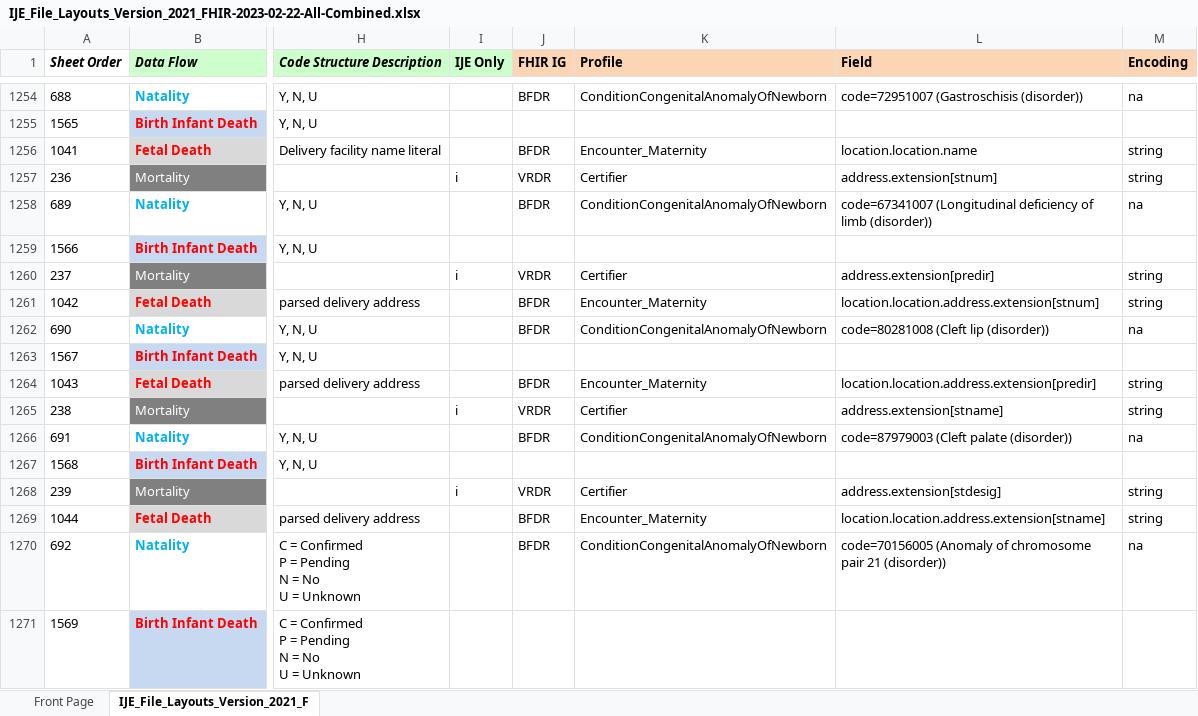
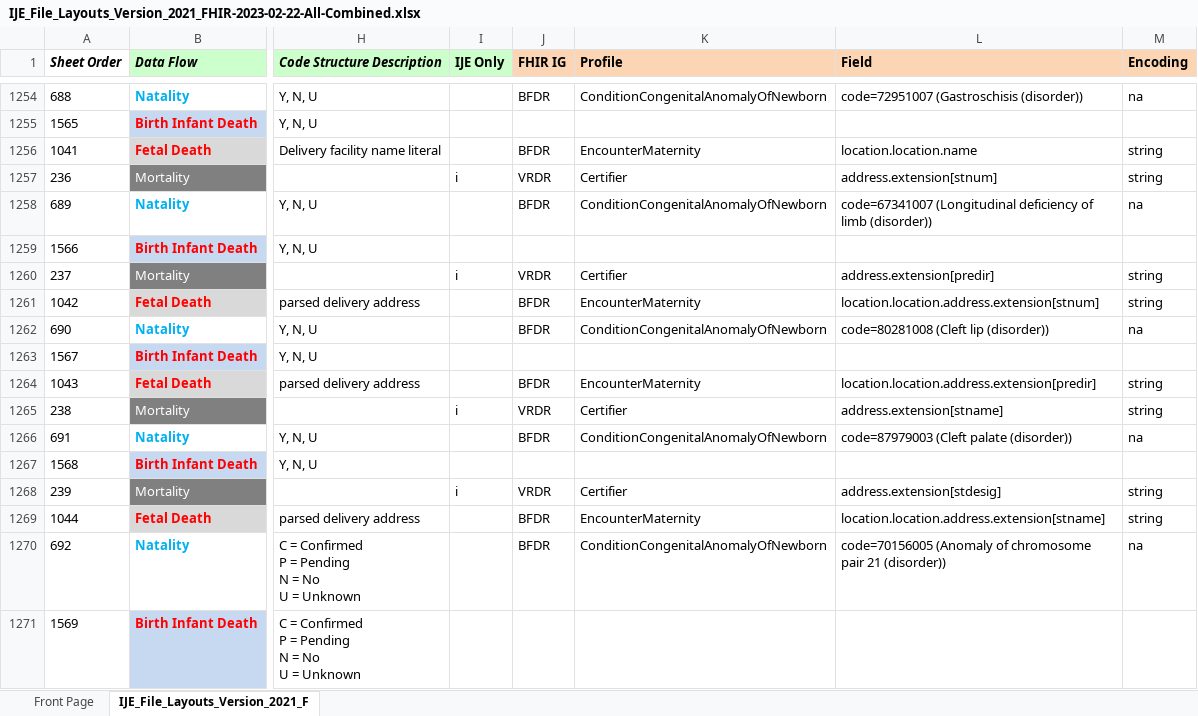
Before and after one commit to nightingaleproject/vital_records_sandbox_ig, an Excel workbook: input/images/IJE_File_Layouts_Version_2021_FHIR-2023-02-22-All-Combined.xlsx, sheet IJE_File_Layouts_Version_2021_F, drawn as a sheet; only a part is shown, gaps mark what is left out; values as stored, in another font and other column widths than the file's, no borders; conditional formats not drawn; the diff covers the shown part only; the diff names each change by its address in the sheet, - before the commit and + after, or states it on an @@ line.

Commit message:
update spreadsheet with changed names for antibioticsadministered and encountermaternity

```diff
--- a/input/images/IJE_File_Layouts_Version_2021_FHIR-2023-02-22-All-Combined.xlsx (sheet IJE_File_Layouts_Version_2021_F)
+++ b/input/images/IJE_File_Layouts_Version_2021_FHIR-2023-02-22-All-Combined.xlsx (sheet IJE_File_Layouts_Version_2021_F)
-K1256 (Profile): Encounter_Maternity
+K1256 (Profile): EncounterMaternity
-K1261 (Profile): Encounter_Maternity
+K1261 (Profile): EncounterMaternity
-K1264 (Profile): Encounter_Maternity
+K1264 (Profile): EncounterMaternity
-K1269 (Profile): Encounter_Maternity
+K1269 (Profile): EncounterMaternity
```
Also changed, not shown: 20 edited cells elsewhere in this sheet, 2 other files.
